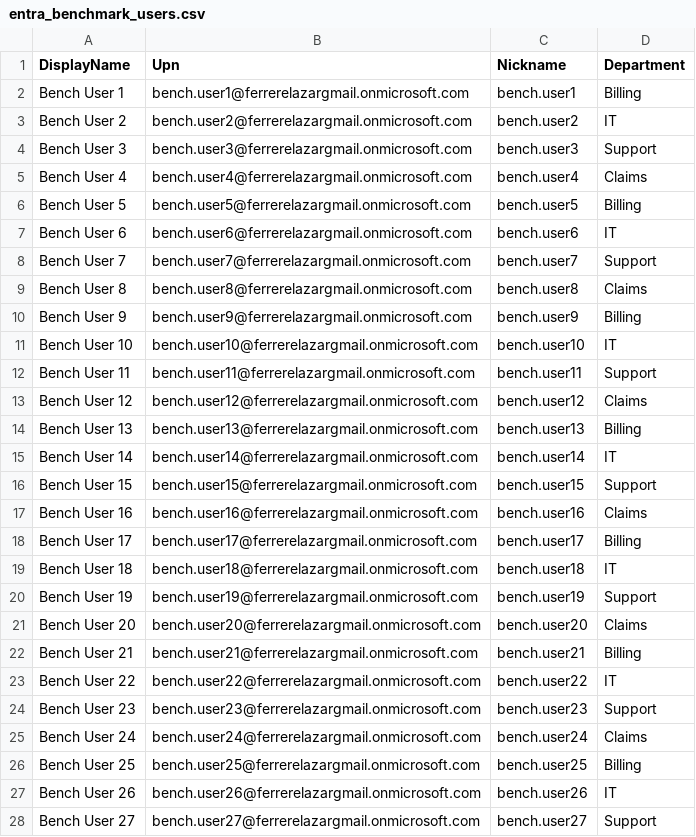
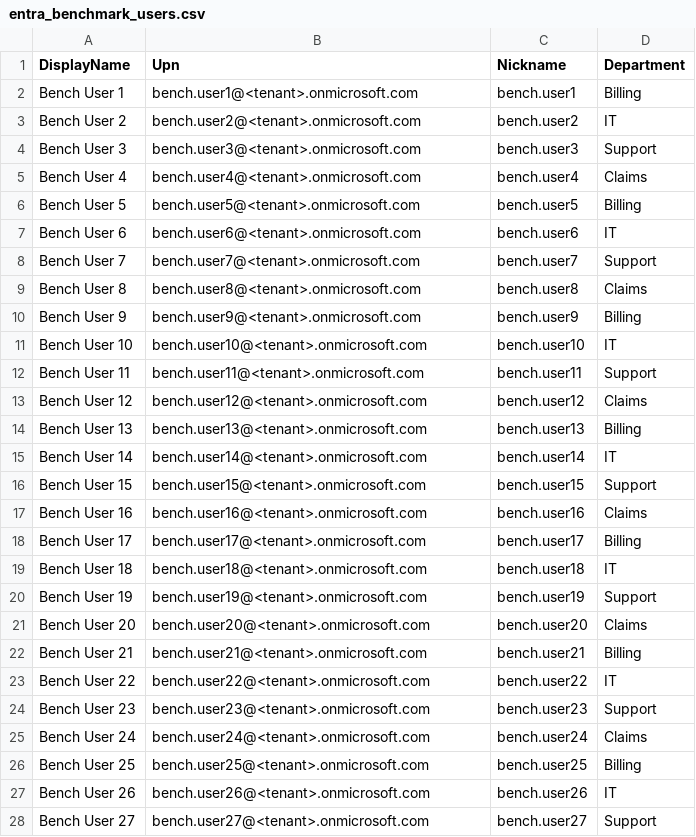
Before and after one commit to elazarf123/powershell-ad-m365-scripts, a CSV file: entra_benchmark_users.csv, drawn as a sheet; only a part is shown; the diff covers the shown part only.

```diff
--- a/entra_benchmark_users.csv
+++ b/entra_benchmark_users.csv
@@ -1,28 +1,28 @@
 "DisplayName","Upn","Nickname","Department"
-"Bench User 1","bench.user1@ferrerelazargmail.onmicrosoft.com","bench.user1","Billing"
-"Bench User 2","bench.user2@ferrerelazargmail.onmicrosoft.com","bench.user2","IT"
-"Bench User 3","bench.user3@ferrerelazargmail.onmicrosoft.com","bench.user3","Support"
-"Bench User 4","bench.user4@ferrerelazargmail.onmicrosoft.com","bench.user4","Claims"
-"Bench User 5","bench.user5@ferrerelazargmail.onmicrosoft.com","bench.user5","Billing"
-"Bench User 6","bench.user6@ferrerelazargmail.onmicrosoft.com","bench.user6","IT"
-"Bench User 7","bench.user7@ferrerelazargmail.onmicrosoft.com","bench.user7","Support"
-"Bench User 8","bench.user8@ferrerelazargmail.onmicrosoft.com","bench.user8","Claims"
-"Bench User 9","bench.user9@ferrerelazargmail.onmicrosoft.com","bench.user9","Billing"
-"Bench User 10","bench.user10@ferrerelazargmail.onmicrosoft.com","bench.user10","IT"
-"Bench User 11","bench.user11@ferrerelazargmail.onmicrosoft.com","bench.user11","Support"
-"Bench User 12","bench.user12@ferrerelazargmail.onmicrosoft.com","bench.user12","Claims"
-"Bench User 13","bench.user13@ferrerelazargmail.onmicrosoft.com","bench.user13","Billing"
-"Bench User 14","bench.user14@ferrerelazargmail.onmicrosoft.com","bench.user14","IT"
-"Bench User 15","bench.user15@ferrerelazargmail.onmicrosoft.com","bench.user15","Support"
-"Bench User 16","bench.user16@ferrerelazargmail.onmicrosoft.com","bench.user16","Claims"
-"Bench User 17","bench.user17@ferrerelazargmail.onmicrosoft.com","bench.user17","Billing"
-"Bench User 18","bench.user18@ferrerelazargmail.onmicrosoft.com","bench.user18","IT"
-"Bench User 19","bench.user19@ferrerelazargmail.onmicrosoft.com","bench.user19","Support"
-"Bench User 20","bench.user20@ferrerelazargmail.onmicrosoft.com","bench.user20","Claims"
-"Bench User 21","bench.user21@ferrerelazargmail.onmicrosoft.com","bench.user21","Billing"
-"Bench User 22","bench.user22@ferrerelazargmail.onmicrosoft.com","bench.user22","IT"
-"Bench User 23","bench.user23@ferrerelazargmail.onmicrosoft.com","bench.user23","Support"
-"Bench User 24","bench.user24@ferrerelazargmail.onmicrosoft.com","bench.user24","Claims"
-"Bench User 25","bench.user25@ferrerelazargmail.onmicrosoft.com","bench.user25","Billing"
-"Bench User 26","bench.user26@ferrerelazargmail.onmicrosoft.com","bench.user26","IT"
-"Bench User 27","bench.user27@ferrerelazargmail.onmicrosoft.com","bench.user27","Support"
+"Bench User 1","bench.user1@<tenant>.onmicrosoft.com","bench.user1","Billing"
+"Bench User 2","bench.user2@<tenant>.onmicrosoft.com","bench.user2","IT"
+"Bench User 3","bench.user3@<tenant>.onmicrosoft.com","bench.user3","Support"
+"Bench User 4","bench.user4@<tenant>.onmicrosoft.com","bench.user4","Claims"
+"Bench User 5","bench.user5@<tenant>.onmicrosoft.com","bench.user5","Billing"
+"Bench User 6","bench.user6@<tenant>.onmicrosoft.com","bench.user6","IT"
+"Bench User 7","bench.user7@<tenant>.onmicrosoft.com","bench.user7","Support"
+"Bench User 8","bench.user8@<tenant>.onmicrosoft.com","bench.user8","Claims"
+"Bench User 9","bench.user9@<tenant>.onmicrosoft.com","bench.user9","Billing"
+"Bench User 10","bench.user10@<tenant>.onmicrosoft.com","bench.user10","IT"
+"Bench User 11","bench.user11@<tenant>.onmicrosoft.com","bench.user11","Support"
+"Bench User 12","bench.user12@<tenant>.onmicrosoft.com","bench.user12","Claims"
+"Bench User 13","bench.user13@<tenant>.onmicrosoft.com","bench.user13","Billing"
+"Bench User 14","bench.user14@<tenant>.onmicrosoft.com","bench.user14","IT"
+"Bench User 15","bench.user15@<tenant>.onmicrosoft.com","bench.user15","Support"
+"Bench User 16","bench.user16@<tenant>.onmicrosoft.com","bench.user16","Claims"
+"Bench User 17","bench.user17@<tenant>.onmicrosoft.com","bench.user17","Billing"
+"Bench User 18","bench.user18@<tenant>.onmicrosoft.com","bench.user18","IT"
+"Bench User 19","bench.user19@<tenant>.onmicrosoft.com","bench.user19","Support"
+"Bench User 20","bench.user20@<tenant>.onmicrosoft.com","bench.user20","Claims"
+"Bench User 21","bench.user21@<tenant>.onmicrosoft.com","bench.user21","Billing"
+"Bench User 22","bench.user22@<tenant>.onmicrosoft.com","bench.user22","IT"
+"Bench User 23","bench.user23@<tenant>.onmicrosoft.com","bench.user23","Support"
+"Bench User 24","bench.user24@<tenant>.onmicrosoft.com","bench.user24","Claims"
+"Bench User 25","bench.user25@<tenant>.onmicrosoft.com","bench.user25","Billing"
+"Bench User 26","bench.user26@<tenant>.onmicrosoft.com","bench.user26","IT"
+"Bench User 27","bench.user27@<tenant>.onmicrosoft.com","bench.user27","Support"
```
Also changed, not shown: 23 edited cells elsewhere in this file, AccessReview_20261010-1720.csv, AccessReview_20261010-1721.csv, 9 other files.
